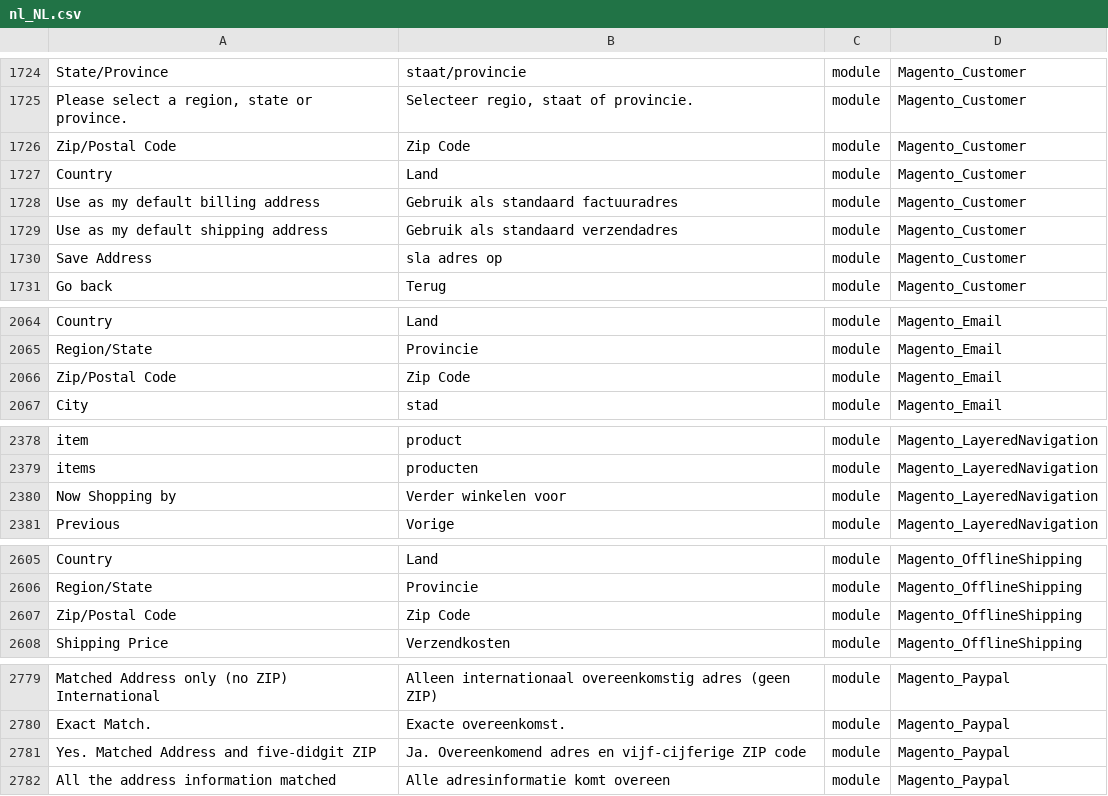
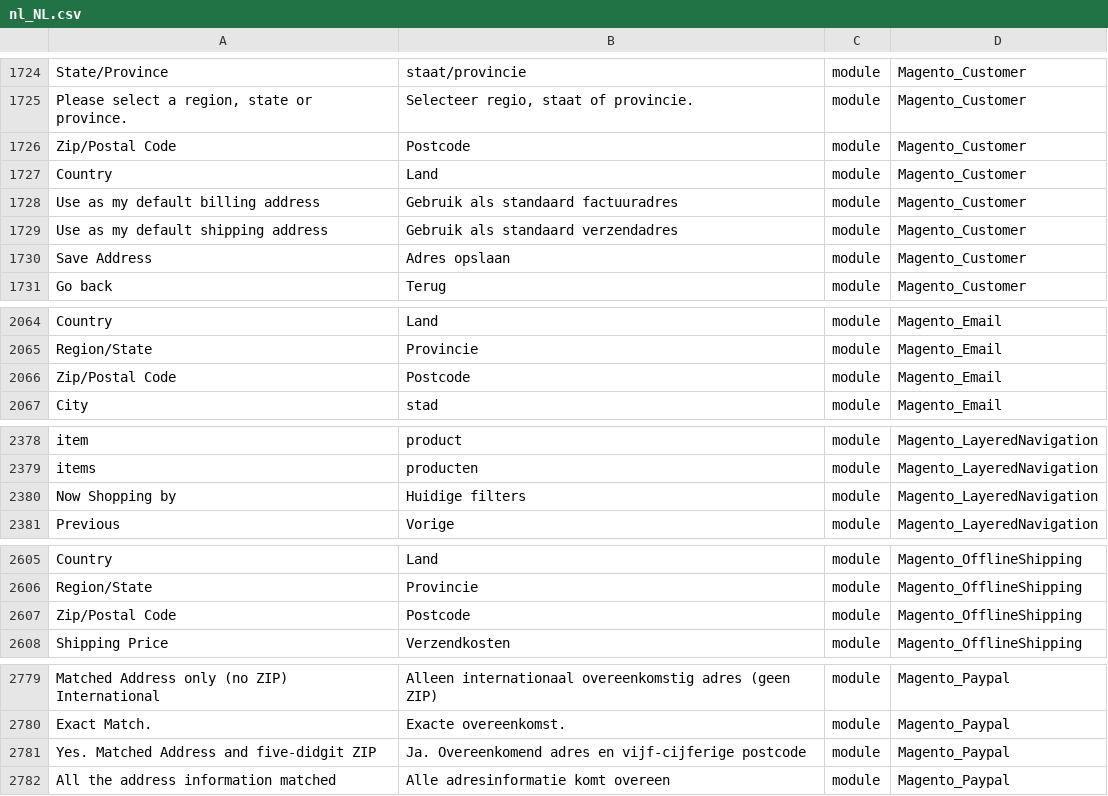
Before and after one commit to rakibabu/language_nl_nl, a CSV file: nl_NL.csv, drawn as a sheet; only a part is shown, gaps mark what is left out; the diff covers the shown part only; the diff names each change by its address in the sheet, - before the commit and + after, or states it on an @@ line.

Commit message:
Auto translate 09/08/2016 00:00:01

```diff
--- a/nl_NL.csv
+++ b/nl_NL.csv
-B1726: Zip Code
+B1726: Postcode
-B1730: sla adres op
+B1730: Adres opslaan
-B2066: Zip Code
+B2066: Postcode
-B2380: Verder winkelen voor
+B2380: Huidige filters
-B2607: Zip Code
+B2607: Postcode
-B2781: …en vijf-cijferige ZIP code
+B2781: …en vijf-cijferige postcode
```
Also changed, not shown: 6 edited cells elsewhere in this file.
